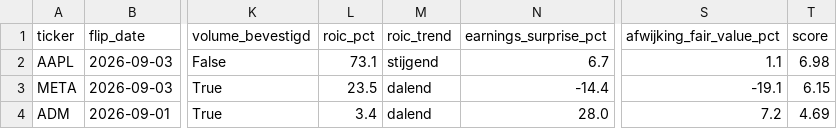
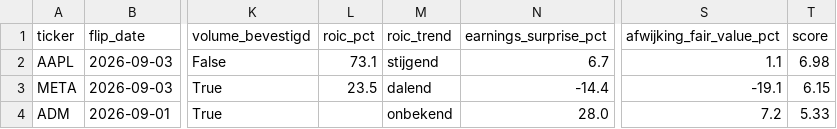
Before and after one commit to hestey-star/hestys-stock-screener, a CSV file: supertrend_signals_daily.csv, drawn as a sheet; only a part is shown, gaps mark what is left out; the diff names each change by its address in the sheet, - before the commit and + after, or states it on an @@ line.

```diff
--- a/supertrend_signals_daily.csv
+++ b/supertrend_signals_daily.csv
-L4 (roic_pct): 3.4
+L4 (roic_pct): (empty)
-M4 (roic_trend): dalend
+M4 (roic_trend): onbekend
-T4 (score): 4.69
+T4 (score): 5.33
```
Also changed, not shown: top_movers.csv.
